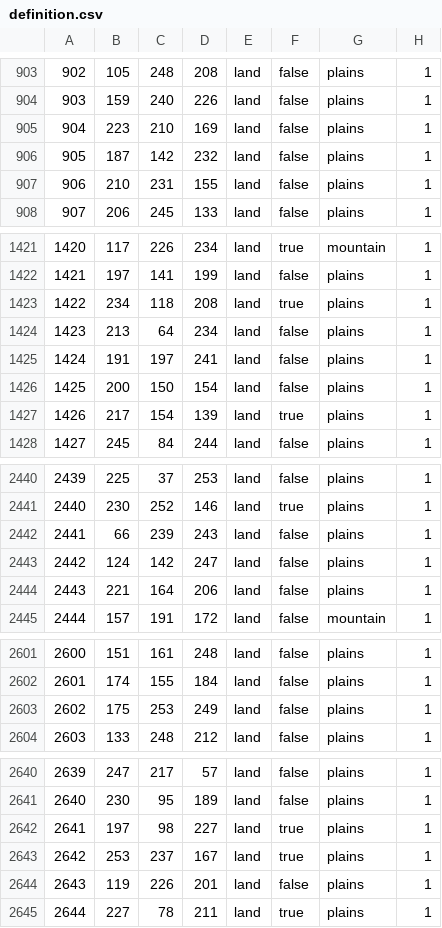
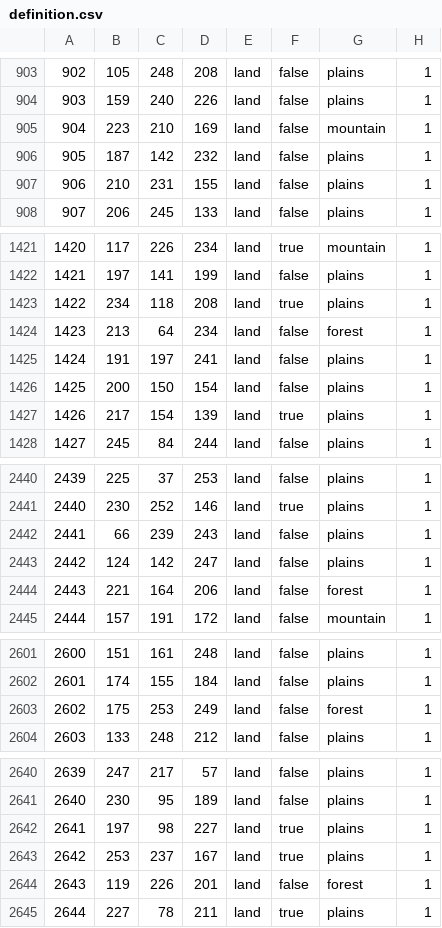
Before and after one commit to Choo-Choo-Oreo/aNCFO_cco, a CSV file: map/definition.csv, drawn as a sheet; only a part is shown, gaps mark what is left out; the diff covers the shown part only.

```diff
--- a/map/definition.csv
+++ b/map/definition.csv
@@ -904,3 +904,3 @@
 903;159;240;226;land;false;plains;1
-904;223;210;169;land;false;plains;1
+904;223;210;169;land;false;mountain;1
 905;187;142;232;land;false;plains;1
@@ -1423,3 +1423,3 @@
 1422;234;118;208;land;true;plains;1
-1423;213;64;234;land;false;plains;1
+1423;213;64;234;land;false;forest;1
 1424;191;197;241;land;false;plains;1
@@ -2443,3 +2443,3 @@
 2442;124;142;247;land;false;plains;1
-2443;221;164;206;land;false;plains;1
+2443;221;164;206;land;false;forest;1
 2444;157;191;172;land;false;mountain;1
@@ -2602,3 +2602,3 @@
 2601;174;155;184;land;false;plains;1
-2602;175;253;249;land;false;plains;1
+2602;175;253;249;land;false;forest;1
 2603;133;248;212;land;false;plains;1
@@ -2643,3 +2643,3 @@
 2642;253;237;167;land;true;plains;1
-2643;119;226;201;land;false;plains;1
+2643;119;226;201;land;false;forest;1
 2644;227;78;211;land;true;plains;1
```
Also changed, not shown: 25 edited cells elsewhere in this file, 54 other files.
